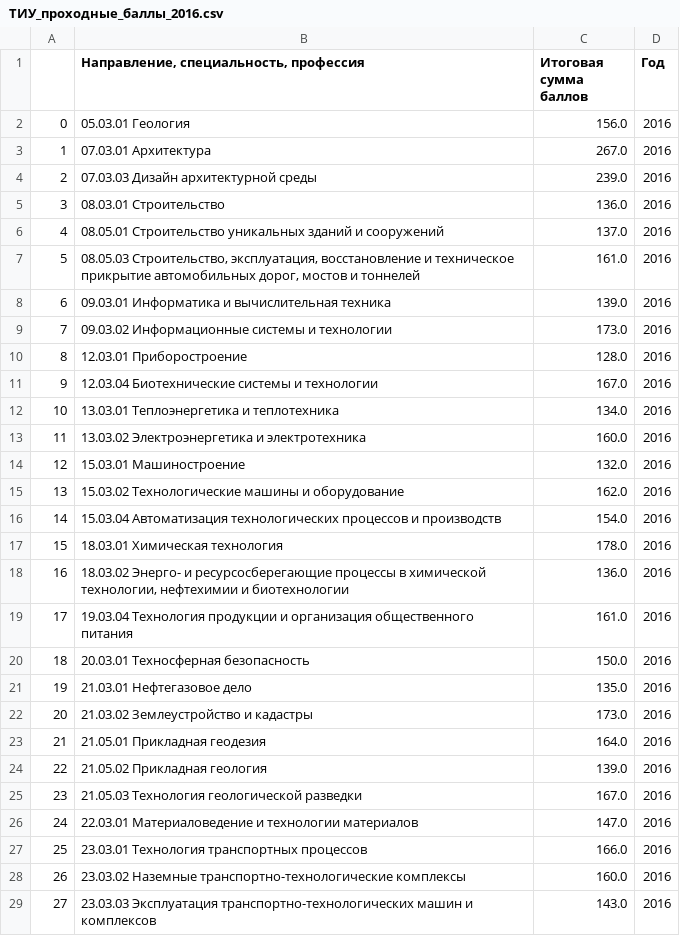
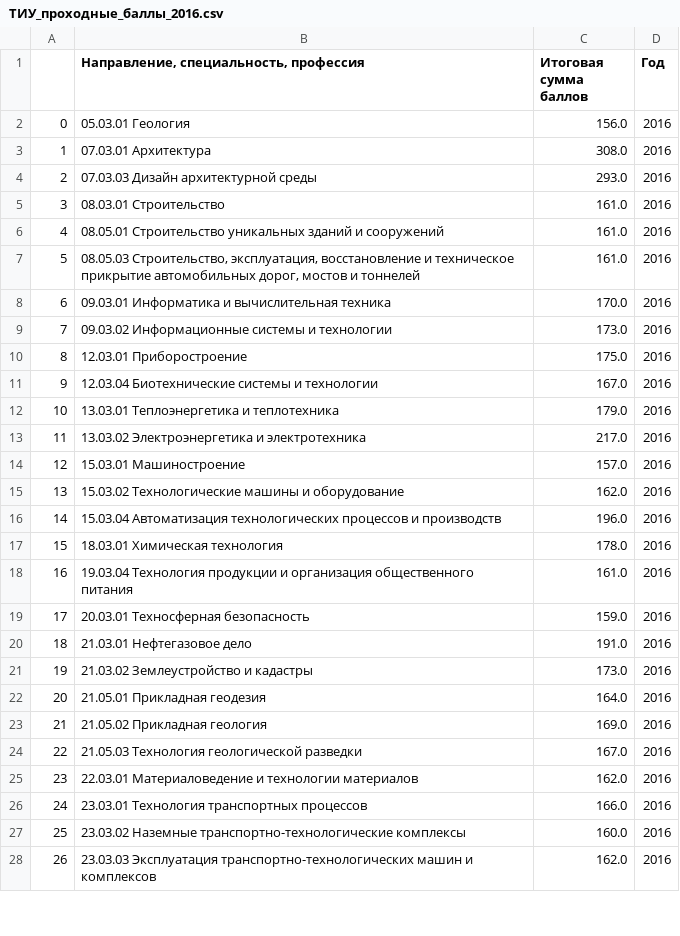
Before and after one commit to Andr171p/tyuiu-recommendations, a CSV file: notebooks/ТИУ_проходные_баллы_2016.csv, drawn as a sheet; only a part is shown; removed rows and columns are numbered as before the commit, all else as after; the diff covers the shown part only; the diff names each change by its address in the sheet, - before the commit and + after, or states it on an @@ line.

```diff
--- a/notebooks/ТИУ_проходные_баллы_2016.csv
+++ b/notebooks/ТИУ_проходные_баллы_2016.csv
-C3 (Итоговая сумма баллов): 267.0
+C3 (Итоговая сумма баллов): 308.0
-C4 (Итоговая сумма баллов): 239.0
+C4 (Итоговая сумма баллов): 293.0
-C5 (Итоговая сумма баллов): 136.0
+C5 (Итоговая сумма баллов): 161.0
-C6 (Итоговая сумма баллов): 137.0
+C6 (Итоговая сумма баллов): 161.0
-C8 (Итоговая сумма баллов): 139.0
+C8 (Итоговая сумма баллов): 170.0
-C10 (Итоговая сумма баллов): 128.0
+C10 (Итоговая сумма баллов): 175.0
-C12 (Итоговая сумма баллов): 134.0
+C12 (Итоговая сумма баллов): 179.0
-C13 (Итоговая сумма баллов): 160.0
+C13 (Итоговая сумма баллов): 217.0
-C14 (Итоговая сумма баллов): 132.0
+C14 (Итоговая сумма баллов): 157.0
-C16 (Итоговая сумма баллов): 154.0
+C16 (Итоговая сумма баллов): 196.0
-row 18: 16 | 18.03.02 Энерго- и ресурсосберегающие процессы в химической технологии, нефтехимии и биотехнологии | 136.0 | 2016
@@ column A renumbered from row 18 down @@
-C19 (Итоговая сумма баллов): 150.0
+C19 (Итоговая сумма баллов): 159.0
-C20 (Итоговая сумма баллов): 135.0
+C20 (Итоговая сумма баллов): 191.0
-C23 (Итоговая сумма баллов): 139.0
+C23 (Итоговая сумма баллов): 169.0
-C25 (Итоговая сумма баллов): 147.0
+C25 (Итоговая сумма баллов): 162.0
-C28 (Итоговая сумма баллов): 143.0
+C28 (Итоговая сумма баллов): 162.0
```
Also changed, not shown: 4 edited cells elsewhere in this file, notebooks/ТИУ_проходные_баллы_2014.csv, notebooks/ТИУ_проходные_баллы_2015.csv, 9 other files.
